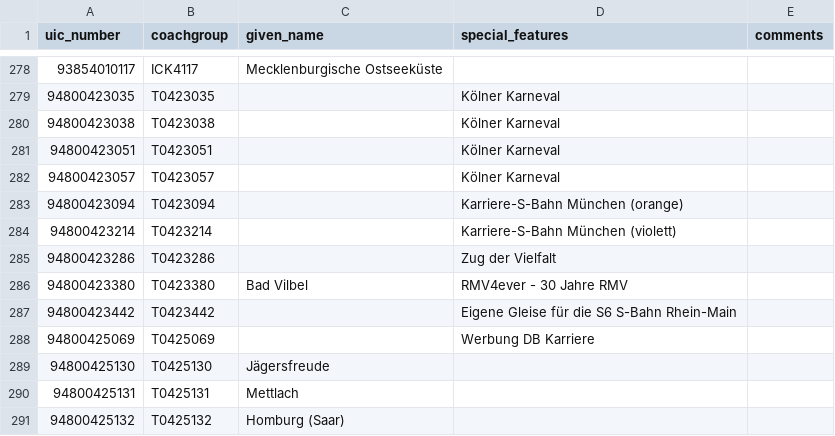
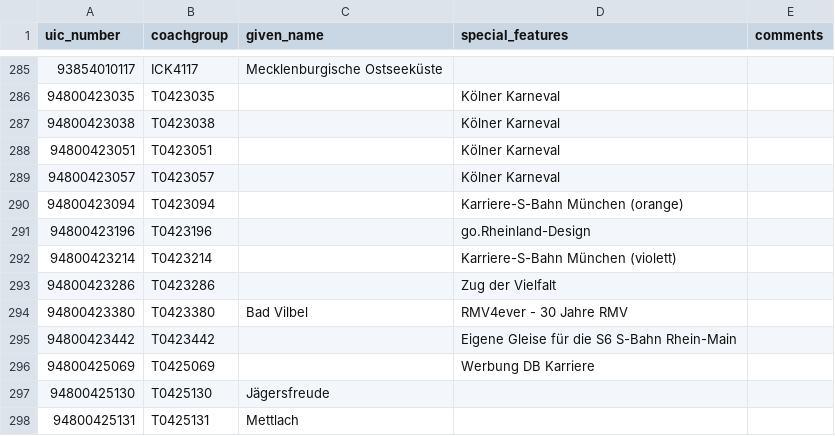
Before and after one commit to autinerd/baureihen-mapping, a CSV file: fahrzeuge.csv, drawn as a sheet; only a part is shown, gaps mark what is left out; the shorter side is filled out with more unchanged rows; the diff covers the shown part only.

Commit message:
Updated fahrzeuge.csv
This commit adds the names of
- BR 612 from Hof,
- 641 026 (old name from its time in Hof),
- BR 650 from agilis
- and some BR 218 with special design from DB.

```diff
--- a/fahrzeuge.csv
+++ b/fahrzeuge.csv
@@ -283,2 +290,3 @@ uic_number;coachgroup;given_name;special_features;comments
 94800423094;T0423094;;Karriere-S-Bahn München (orange);
+94800423196;T0423196;;go.Rheinland-Design;
 94800423214;T0423214;;Karriere-S-Bahn München (violett);
```
Also changed, not shown: 19 added rows elsewhere in this file.
